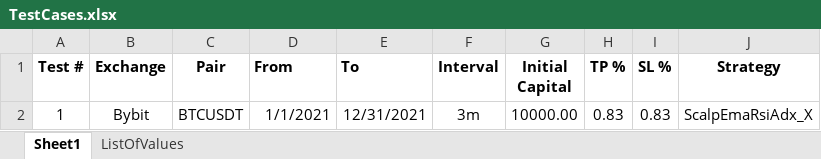
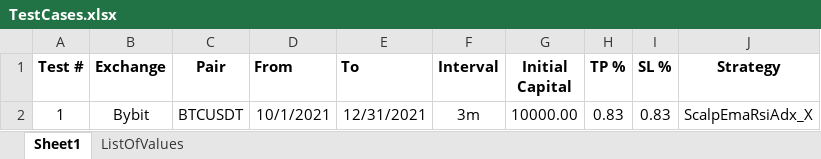
Before and after one commit to SebCoding/BackTester, an Excel workbook: TestCases.xlsx, sheet Sheet1, drawn as a sheet; values as stored, in another font and other column widths than the file's, no borders; the diff names each change by its address in the sheet, - before the commit and + after, or states it on an @@ line.

```diff
--- a/TestCases.xlsx (sheet Sheet1)
+++ b/TestCases.xlsx (sheet Sheet1)
-D2 (From): 1/1/2021
+D2 (From): 10/1/2021
```
Also changed, not shown: 3 other files.
